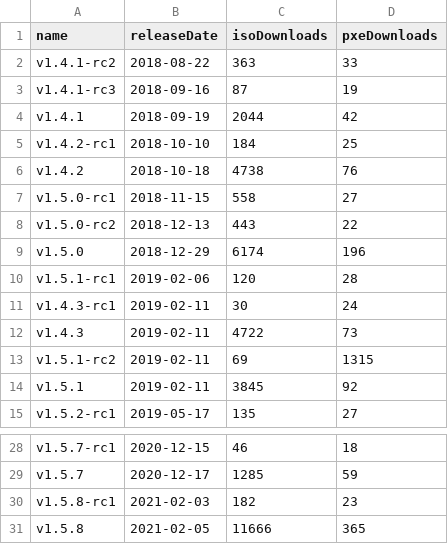
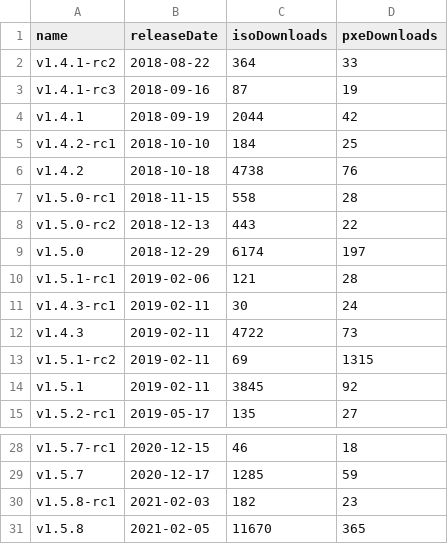
Before and after one commit to burmilla/os-stats, a CSV file: RancherOS_GitHubStats.csv, drawn as a sheet; only a part is shown, gaps mark what is left out.

```diff
--- a/RancherOS_GitHubStats.csv
+++ b/RancherOS_GitHubStats.csv
@@ -1,3 +1,3 @@
 "name","releaseDate","isoDownloads","pxeDownloads"
-"v1.4.1-rc2","2018-08-22","363","33"
+"v1.4.1-rc2","2018-08-22","364","33"
 "v1.4.1-rc3","2018-09-16","87","19"
@@ -6,6 +6,6 @@
 "v1.4.2","2018-10-18","4738","76"
-"v1.5.0-rc1","2018-11-15","558","27"
+"v1.5.0-rc1","2018-11-15","558","28"
 "v1.5.0-rc2","2018-12-13","443","22"
-"v1.5.0","2018-12-29","6174","196"
-"v1.5.1-rc1","2019-02-06","120","28"
+"v1.5.0","2018-12-29","6174","197"
+"v1.5.1-rc1","2019-02-06","121","28"
 "v1.4.3-rc1","2019-02-11","30","24"
@@ -30,2 +30,2 @@
 "v1.5.8-rc1","2021-02-03","182","23"
-"v1.5.8","2021-02-05","11666","365"
+"v1.5.8","2021-02-05","11670","365"
```
